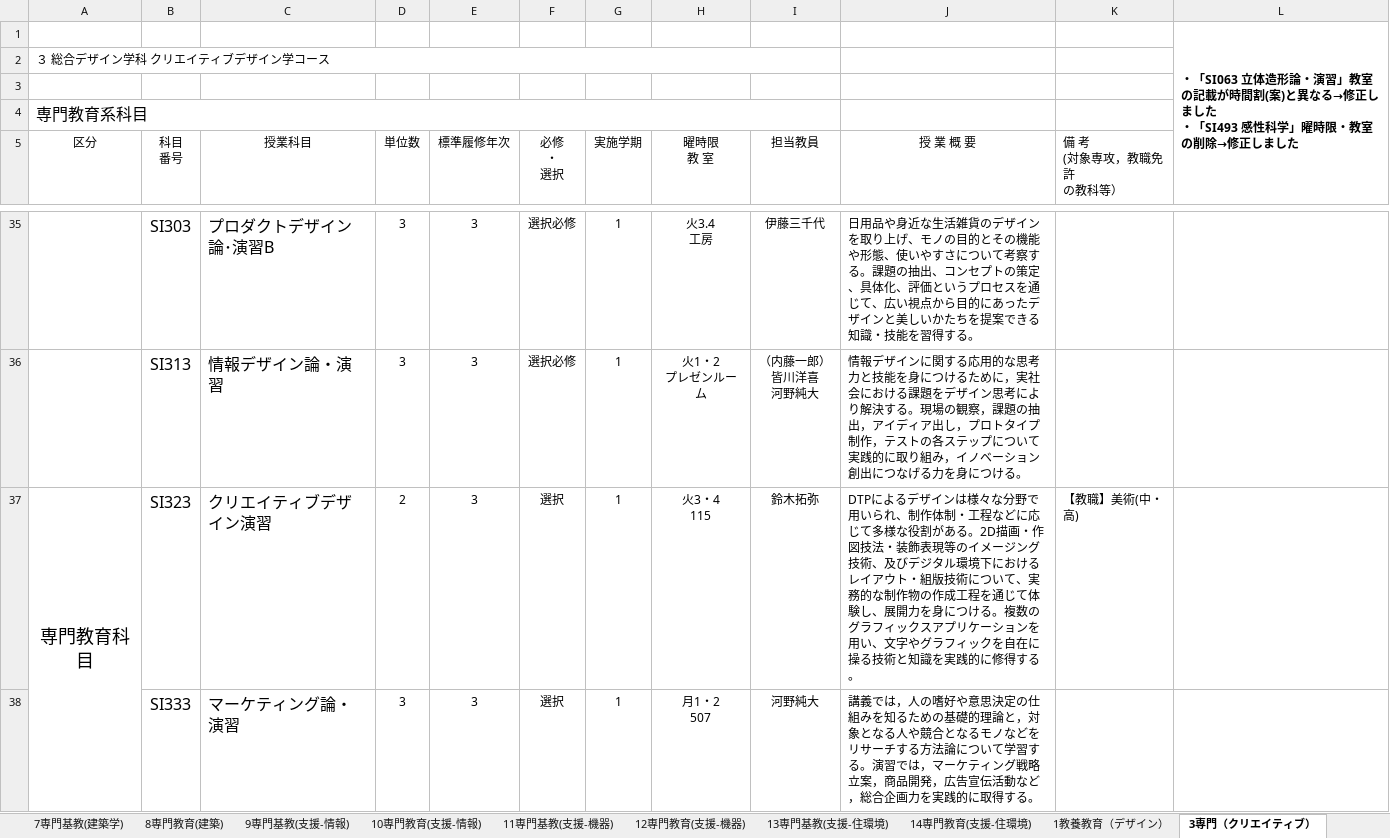
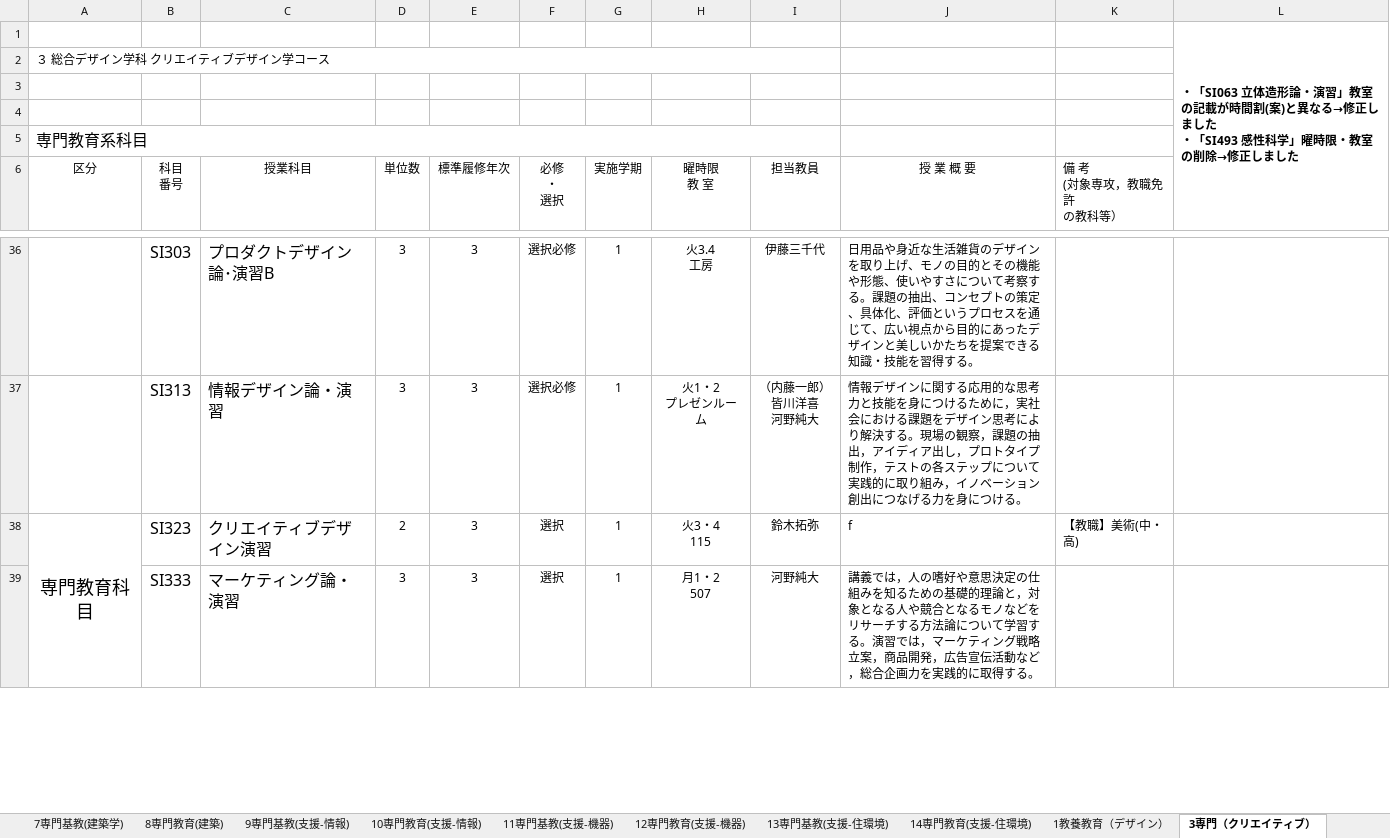
Before and after one commit to chiemi627/courses-database, an Excel workbook: 授業概要.xlsx, sheet 3専門（クリエイティブ）, drawn as a sheet; only a part is shown, gaps mark what is left out; values as stored, in another font and other column widths than the file's, no borders; addresses are those after the commit; the diff names each change by its address in the sheet, - before the commit and + after, or states it on an @@ line.

```diff
--- a/授業概要.xlsx (sheet 3専門（クリエイティブ）)
+++ b/授業概要.xlsx (sheet 3専門（クリエイティブ）)
+row 4: (empty)
-J38 (授 業 概 要): DTPによるデザインは様々な分野で用いられ、制作体制・工程などに応じて多様な役割がある。2D描画・作図技法・装飾表現等のイメージング技術、及びデジタル環境下におけるレイアウト・組版技術について、実務的な制作物の作成工程を通じて体験し、展開力を身につける。複数のグラフィックスアプリケーションを用い、文字やグラフィックを自在に操る技術と知識を実践的に修得する。
+J38 (授 業 概 要): f
```
Also changed, not shown: sheet 10専門教育(支援-情報), sheet 1教養教育（デザイン）, sheet 1教養教育(産業情報), sheet 11専門基教(支援-機器), sheet 5専門基教(先端機械), sheet 2専門基礎(産業情報), 2 more sheets, 2 other files.
